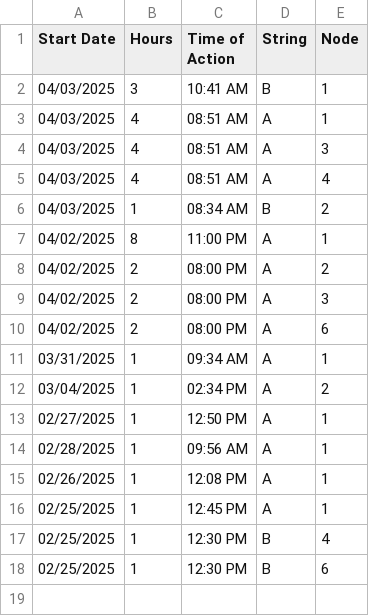
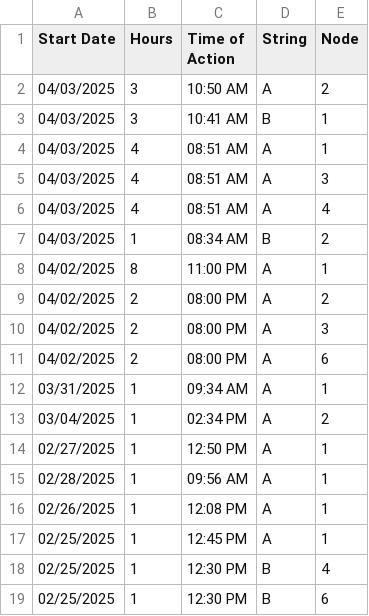
Before and after one commit to hectorpena19/SmartWaterRepo, a CSV file: saved_actions.csv, drawn as a sheet.

Commit message:
Updated saved_actions.csv

```diff
--- a/saved_actions.csv
+++ b/saved_actions.csv
@@ -1,2 +1,3 @@
 Start Date,Hours,Time of Action,String,Node
+04/03/2025,3,10:50 AM,A,2
 04/03/2025,3,10:41 AM,B,1
```
